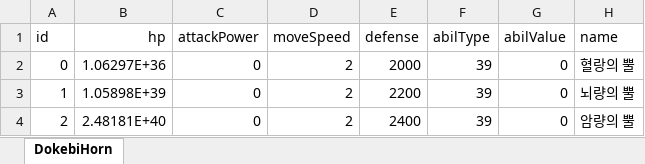
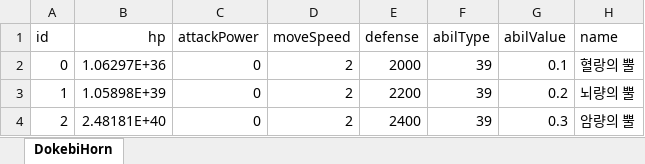
Before and after one commit to luckyzwei/Yosaki, an Excel workbook: Assets/06.Table/DokebiHorn.xlsx, sheet DokebiHorn, drawn as a sheet; values as stored, in another font and other column widths than the file's, no borders; the diff names each change by its address in the sheet, - before the commit and + after, or states it on an @@ line.

```diff
--- a/Assets/06.Table/DokebiHorn.xlsx (sheet DokebiHorn)
+++ b/Assets/06.Table/DokebiHorn.xlsx (sheet DokebiHorn)
-G2 (abilValue): 0
+G2 (abilValue): 0.1
-G3 (abilValue): 0
+G3 (abilValue): 0.2
-G4 (abilValue): 0
+G4 (abilValue): 0.3
```
Also changed, not shown: 4 other files.
